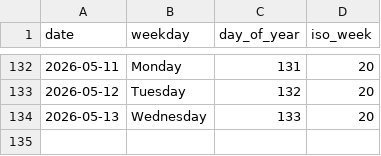
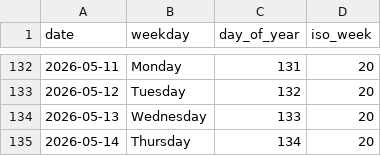
Before and after one commit to rad03i2/python-toolbox, a CSV file: examples/calendar/2026.csv, drawn as a sheet; only a part is shown, gaps mark what is left out; the diff names each change by its address in the sheet, - before the commit and + after, or states it on an @@ line.

Commit message:
data: add calendar reference through 2026-05-14

```diff
--- a/examples/calendar/2026.csv
+++ b/examples/calendar/2026.csv
+row 135: 2026-05-14 | Thursday | 134 | 20
```
